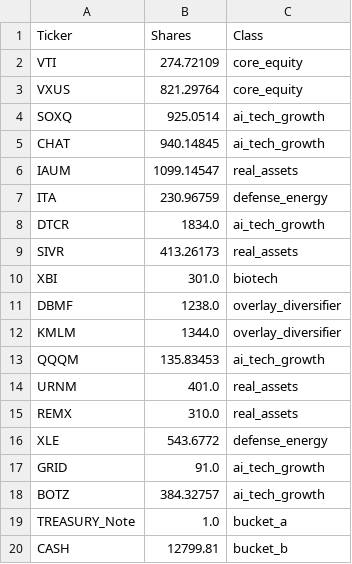
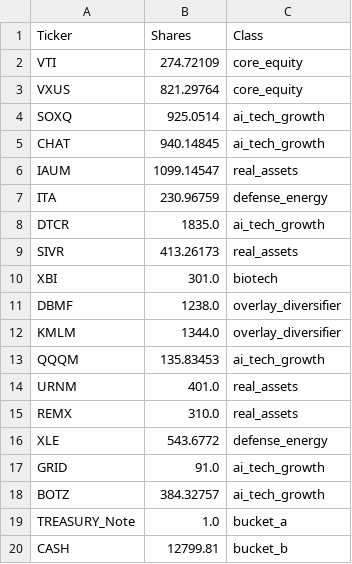
Before and after one commit to ziggermeister/project-mws-public, a CSV file: mws_holdings.csv, drawn as a sheet.

Commit message:
updated DTCR

```diff
--- a/mws_holdings.csv
+++ b/mws_holdings.csv
@@ -7,3 +7,3 @@ IAUM,1099.14547,real_assets
 ITA,230.96759,defense_energy
-DTCR,1834.0,ai_tech_growth
+DTCR,1835.0,ai_tech_growth
 SIVR,413.26173,real_assets
```
